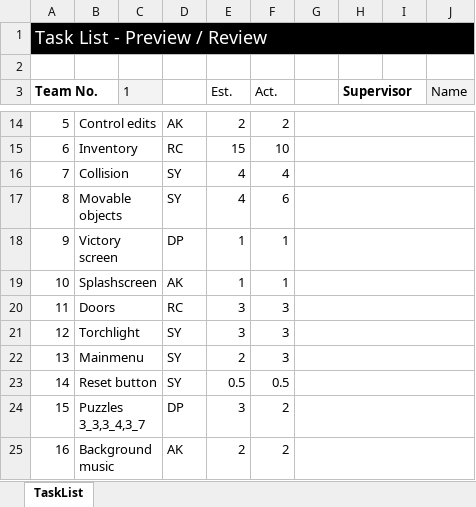
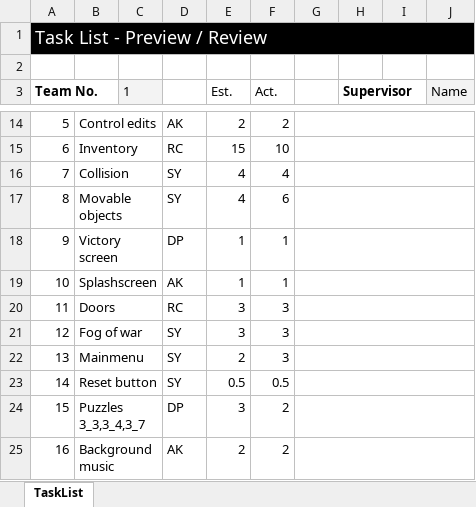
Before and after one commit to Sulphur99/SP1Framework, an Excel workbook: Task List - Edit.xlsx, sheet TaskList, drawn as a sheet; only a part is shown, gaps mark what is left out; values as stored, in another font and other column widths than the file's, no borders; charts and pictures not drawn; the diff names each change by its address in the sheet, - before the commit and + after, or states it on an @@ line.

```diff
--- a/Task List - Edit.xlsx (sheet TaskList)
+++ b/Task List - Edit.xlsx (sheet TaskList)
-B21: Torchlight
+B21: Fog of war
```
Also changed, not shown: charts or pictures, 4 other files.
